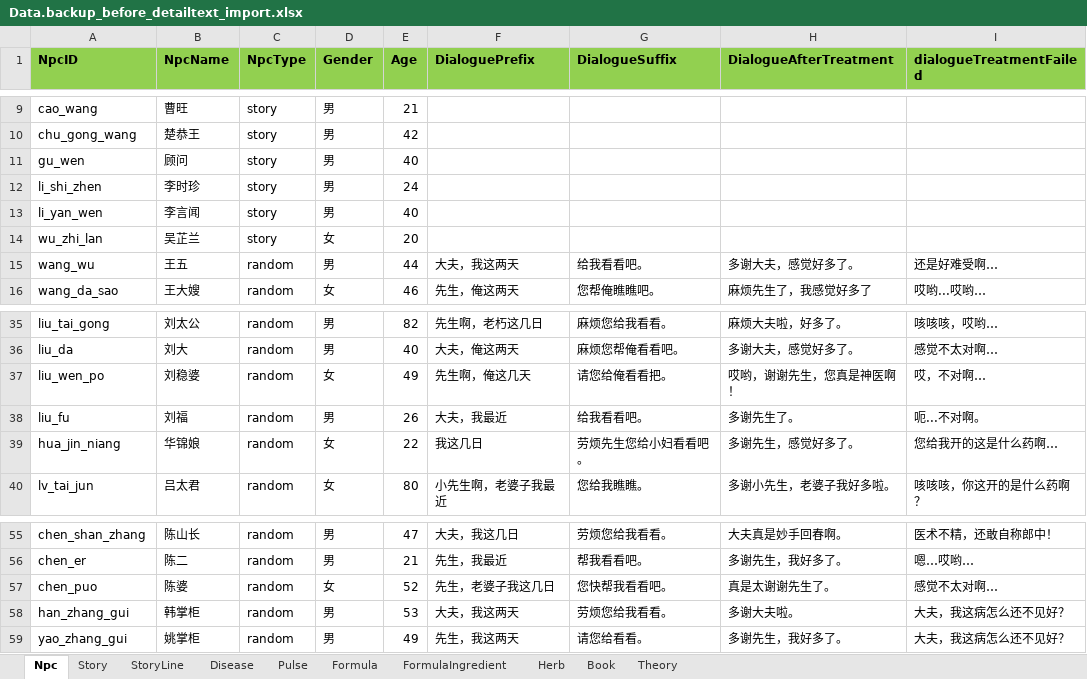
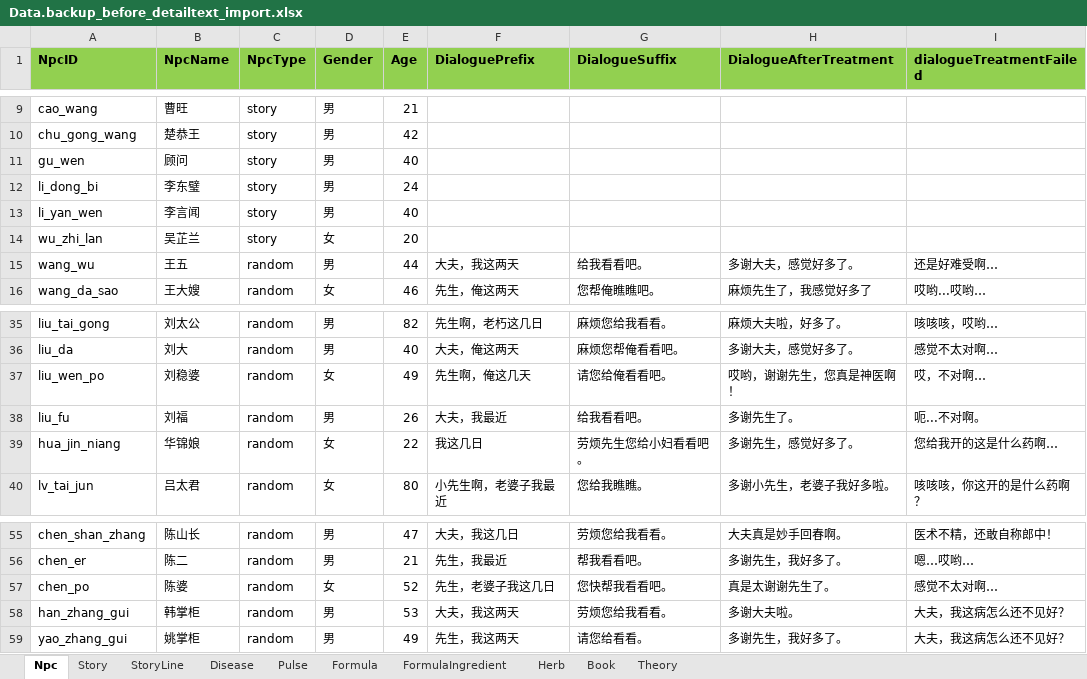
Before and after one commit to lqc19891229/Doctor, an Excel workbook: DataTables/Data.backup_before_detailtext_import.xlsx, sheet Npc, drawn as a sheet; only a part is shown, gaps mark what is left out; values as stored, in another font and other column widths than the file's, no borders; the diff names each change by its address in the sheet, - before the commit and + after, or states it on an @@ line.

```diff
--- a/DataTables/Data.backup_before_detailtext_import.xlsx (sheet Npc)
+++ b/DataTables/Data.backup_before_detailtext_import.xlsx (sheet Npc)
-A12 (NpcID): li_shi_zhen
+A12 (NpcID): li_dong_bi
-B12 (NpcName): 李时珍
+B12 (NpcName): 李东璧
-G37 (DialogueSuffix): 请您给俺看看把。
+G37 (DialogueSuffix): 请您给俺看看吧。
-A57 (NpcID): chen_puo
+A57 (NpcID): chen_po
```
Also changed, not shown: sheet Book, sheet Herb, sheet Disease, sheet Formula, DataTables/Data.xlsx, DataTables/DetailText/剧情/001落榜.xlsx, 35 other files.
